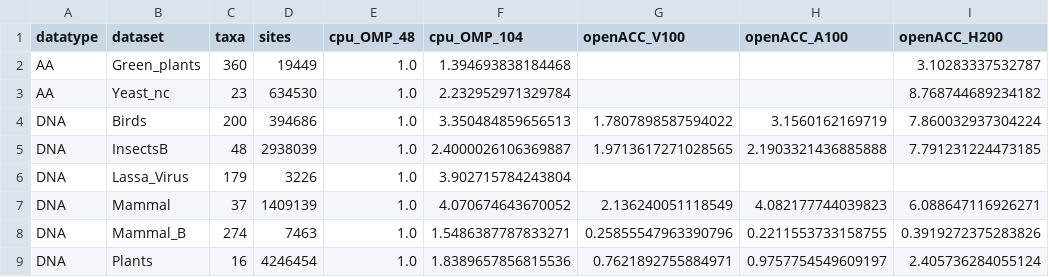
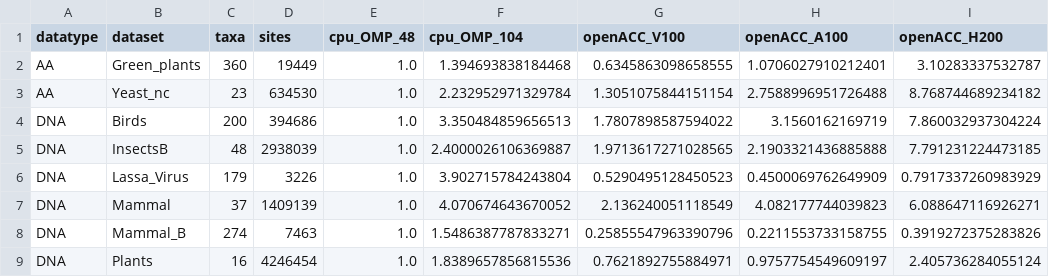
Before and after one commit to Hashara/poc-gpu-likelihood-calculation_analysis, a CSV file: 2026_06_25_realdata_modeltamer/speedup_vs_cpu48.csv, drawn as a sheet.

```diff
--- a/2026_06_25_realdata_modeltamer/speedup_vs_cpu48.csv
+++ b/2026_06_25_realdata_modeltamer/speedup_vs_cpu48.csv
@@ -1,7 +1,7 @@
 datatype,dataset,taxa,sites,cpu_OMP_48,cpu_OMP_104,openACC_V100,openACC_A100,openACC_H200
-AA,Green_plants,360,19449,1.0,1.394693838184468,,,3.10283337532787
-AA,Yeast_nc,23,634530,1.0,2.232952971329784,,,8.768744689234182
+AA,Green_plants,360,19449,1.0,1.394693838184468,0.6345863098658555,1.0706027910212401,3.10283337532787
+AA,Yeast_nc,23,634530,1.0,2.232952971329784,1.3051075844151154,2.7588996951726488,8.768744689234182
 DNA,Birds,200,394686,1.0,3.350484859656513,1.7807898587594022,3.1560162169719,7.860032937304224
 DNA,InsectsB,48,2938039,1.0,2.4000026106369887,1.9713617271028565,2.1903321436885888,7.791231224473185
-DNA,Lassa_Virus,179,3226,1.0,3.902715784243804,,,
+DNA,Lassa_Virus,179,3226,1.0,3.902715784243804,0.5290495128450523,0.4500069762649909,0.7917337260983929
 DNA,Mammal,37,1409139,1.0,4.070674643670052,2.136240051118549,4.082177744039823,6.088647116926271
```
Also changed, not shown: 2026_06_25_realdata_modeltamer/status_summary.csv, 18 other files.
